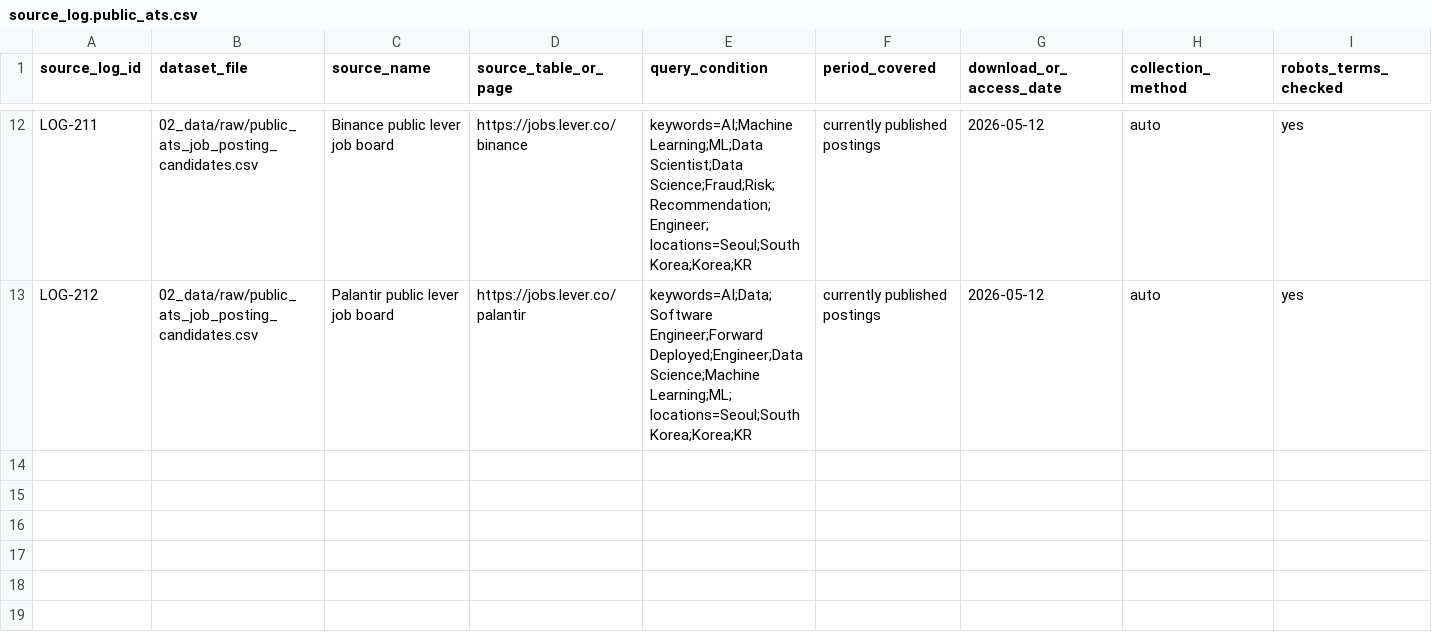
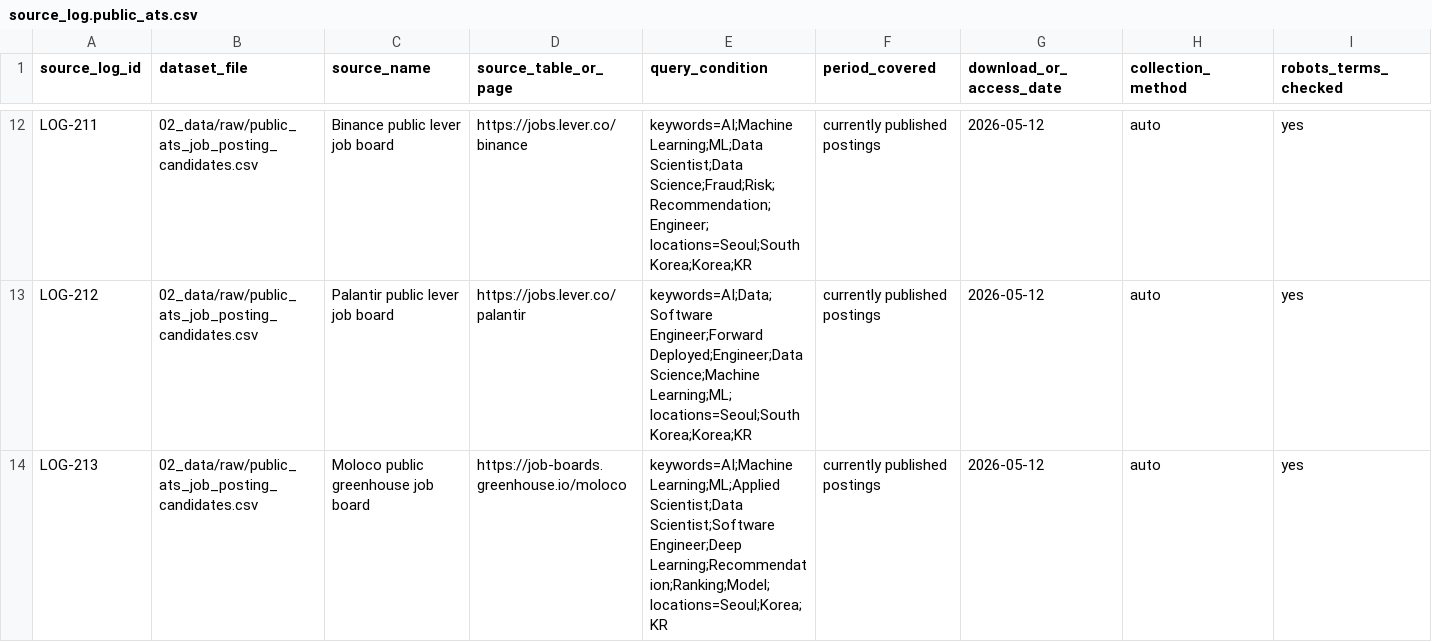
Before and after one commit to worldoftoddl/Graduation, a CSV file: 02_data/source_log.public_ats.csv, drawn as a sheet; only a part is shown, gaps mark what is left out; rows hold the shown columns only; the diff names each change by its address in the sheet, - before the commit and + after, or states it on an @@ line.

```diff
--- a/02_data/source_log.public_ats.csv
+++ b/02_data/source_log.public_ats.csv
+row 14: LOG-213 | 02_data/raw/public_ats_job_posting_candidates.csv | Moloco public greenhouse job board | https://job-boards.greenhouse.io/moloco | keywords=AI;Machine Learning;ML;Applied Scientist;Data Scientist;Software Engineer;Deep Learning;Recommendation;Ranking;Model; locations=Seoul;Korea;KR | currently published postings | 2026-05-12 | auto | yes
```
Also changed, not shown: 02_data/job_posting_manual_review.public_ats.csv, 02_data/public_ats_targets.csv, 16 other files.
